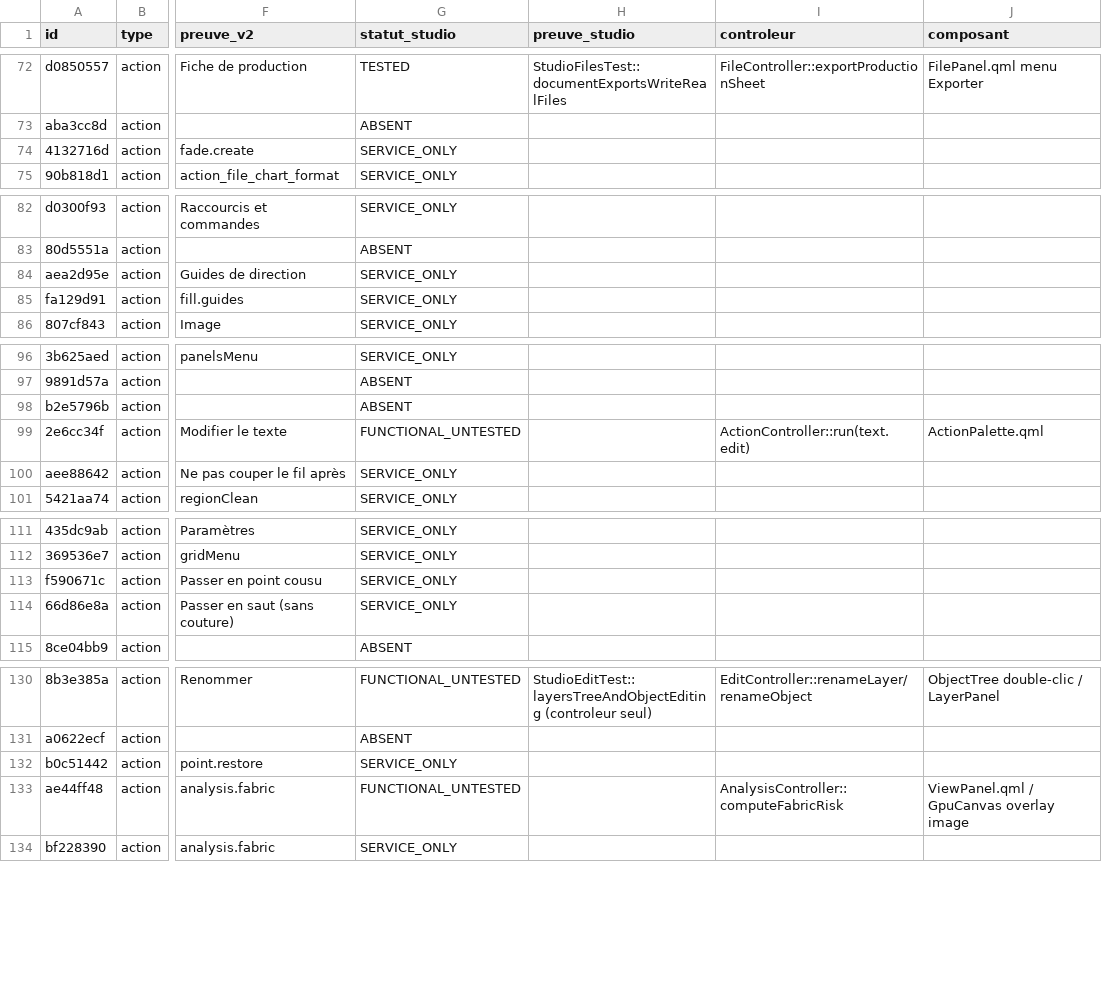
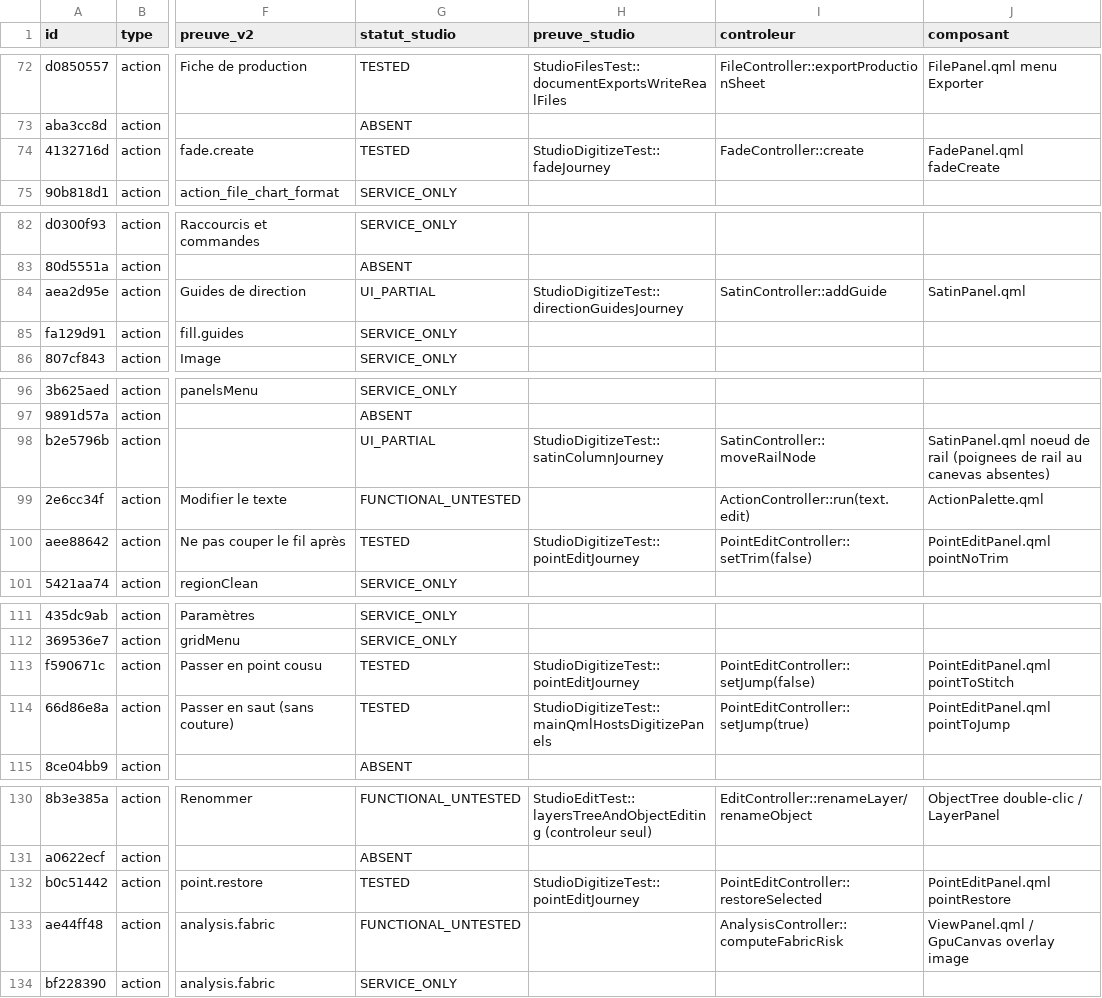
Before and after one commit to ElZacho200a/OpenStitch, a CSV file: docs/desktop-v2/parite-studio/matrice-studio.csv, drawn as a sheet; only a part is shown, gaps mark what is left out; the diff covers the shown part only; the diff names each change by its address in the sheet, - before the commit and + after, or states it on an @@ line.

```diff
--- a/docs/desktop-v2/parite-studio/matrice-studio.csv
+++ b/docs/desktop-v2/parite-studio/matrice-studio.csv
-G74 (statut_studio): SERVICE_ONLY
+G74 (statut_studio): TESTED
-H74 (preuve_studio): (empty)
+H74 (preuve_studio): StudioDigitizeTest::fadeJourney
-I74 (controleur): (empty)
+I74 (controleur): FadeController::create
-J74 (composant): (empty)
+J74 (composant): FadePanel.qml fadeCreate
-G84 (statut_studio): SERVICE_ONLY
+G84 (statut_studio): UI_PARTIAL
-H84 (preuve_studio): (empty)
+H84 (preuve_studio): StudioDigitizeTest::directionGuidesJourney
-I84 (controleur): (empty)
+I84 (controleur): SatinController::addGuide
-J84 (composant): (empty)
+J84 (composant): SatinPanel.qml
-G98 (statut_studio): ABSENT
+G98 (statut_studio): UI_PARTIAL
-H98 (preuve_studio): (empty)
+H98 (preuve_studio): StudioDigitizeTest::satinColumnJourney
-I98 (controleur): (empty)
+I98 (controleur): SatinController::moveRailNode
-J98 (composant): (empty)
+J98 (composant): SatinPanel.qml noeud de rail (poignees de rail au canevas absentes)
-G100 (statut_studio): SERVICE_ONLY
+G100 (statut_studio): TESTED
-H100 (preuve_studio): (empty)
+H100 (preuve_studio): StudioDigitizeTest::pointEditJourney
-I100 (controleur): (empty)
+I100 (controleur): PointEditController::setTrim(false)
-J100 (composant): (empty)
+J100 (composant): PointEditPanel.qml pointNoTrim
-G113:G114 (statut_studio): SERVICE_ONLY
+G113:G114 (statut_studio): TESTED
-H113 (preuve_studio): (empty)
+H113 (preuve_studio): StudioDigitizeTest::pointEditJourney
-I113 (controleur): (empty)
+I113 (controleur): PointEditController::setJump(false)
-J113 (composant): (empty)
+J113 (composant): PointEditPanel.qml pointToStitch
-H114 (preuve_studio): (empty)
+H114 (preuve_studio): StudioDigitizeTest::mainQmlHostsDigitizePanels
-I114 (controleur): (empty)
+I114 (controleur): PointEditController::setJump(true)
-J114 (composant): (empty)
+J114 (composant): PointEditPanel.qml pointToJump
-G132 (statut_studio): SERVICE_ONLY
+G132 (statut_studio): TESTED
-H132 (preuve_studio): (empty)
+H132 (preuve_studio): StudioDigitizeTest::pointEditJourney
-I132 (controleur): (empty)
+I132 (controleur): PointEditController::restoreSelected
-J132 (composant): (empty)
+J132 (composant): PointEditPanel.qml pointRestore
```
Also changed, not shown: 64 edited cells elsewhere in this file, 16 other files.
